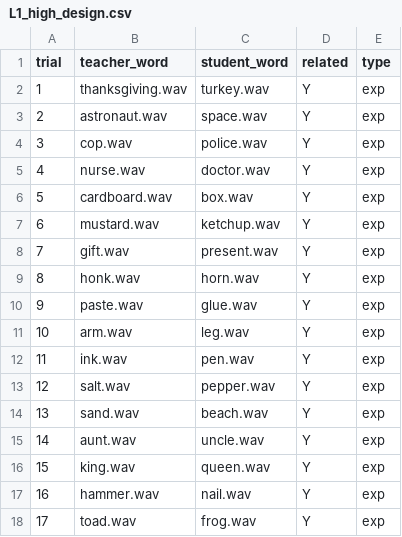
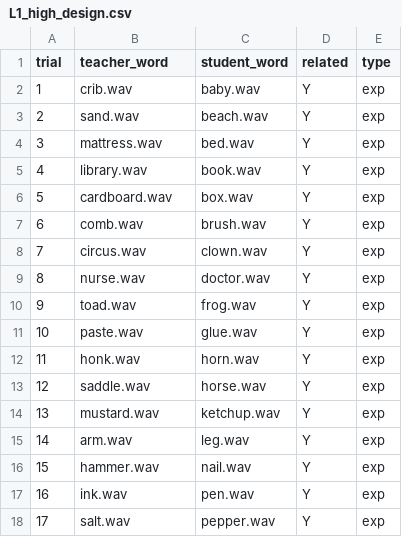
Before and after one commit to bealeitao/Lexical_Decision_2, a CSV file: chunk_includes/L1_high_design.csv, drawn as a sheet; only a part is shown; the diff covers the shown part only.

```diff
--- a/chunk_includes/L1_high_design.csv
+++ b/chunk_includes/L1_high_design.csv
@@ -1,18 +1,18 @@
 trial,teacher_word,student_word,related,type
-1,thanksgiving.wav,turkey.wav,Y,exp
-2,astronaut.wav,space.wav,Y,exp
-3,cop.wav,police.wav,Y,exp
-4,nurse.wav,doctor.wav,Y,exp
+1,crib.wav,baby.wav,Y,exp
+2,sand.wav,beach.wav,Y,exp
+3,mattress.wav,bed.wav,Y,exp
+4,library.wav,book.wav,Y,exp
 5,cardboard.wav,box.wav,Y,exp
-6,mustard.wav,ketchup.wav,Y,exp
-7,gift.wav,present.wav,Y,exp
-8,honk.wav,horn.wav,Y,exp
-9,paste.wav,glue.wav,Y,exp
-10,arm.wav,leg.wav,Y,exp
-11,ink.wav,pen.wav,Y,exp
-12,salt.wav,pepper.wav,Y,exp
-13,sand.wav,beach.wav,Y,exp
-14,aunt.wav,uncle.wav,Y,exp
-15,king.wav,queen.wav,Y,exp
-16,hammer.wav,nail.wav,Y,exp
-17,toad.wav,frog.wav,Y,exp
+6,comb.wav,brush.wav,Y,exp
+7,circus.wav,clown.wav,Y,exp
+8,nurse.wav,doctor.wav,Y,exp
+9,toad.wav,frog.wav,Y,exp
+10,paste.wav,glue.wav,Y,exp
+11,honk.wav,horn.wav,Y,exp
+12,saddle.wav,horse.wav,Y,exp
+13,mustard.wav,ketchup.wav,Y,exp
+14,arm.wav,leg.wav,Y,exp
+15,hammer.wav,nail.wav,Y,exp
+16,ink.wav,pen.wav,Y,exp
+17,salt.wav,pepper.wav,Y,exp
```
Also changed, not shown: 60 edited cells elsewhere in this file, chunk_includes/L1_low_design.csv, chunk_includes/L2_high_design.csv, 2 other files.
